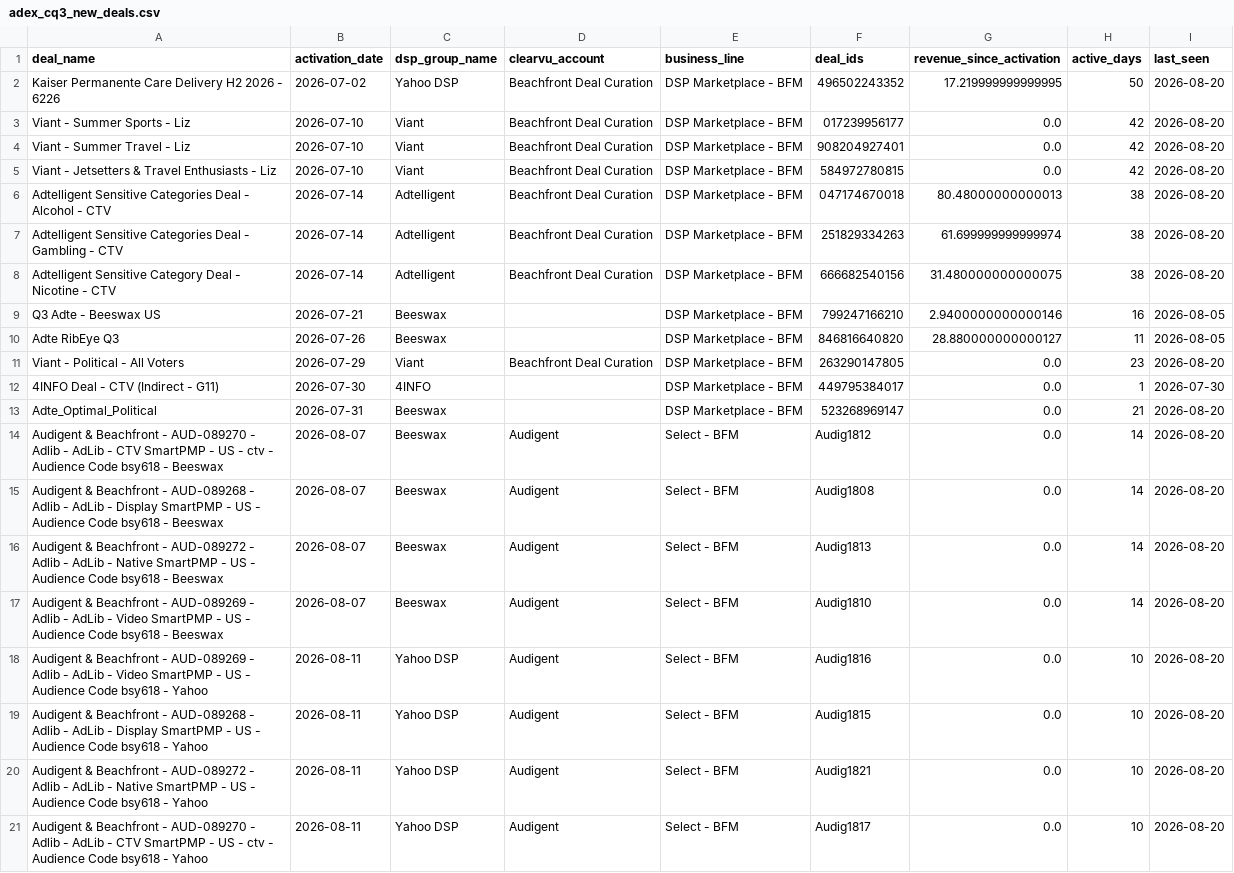
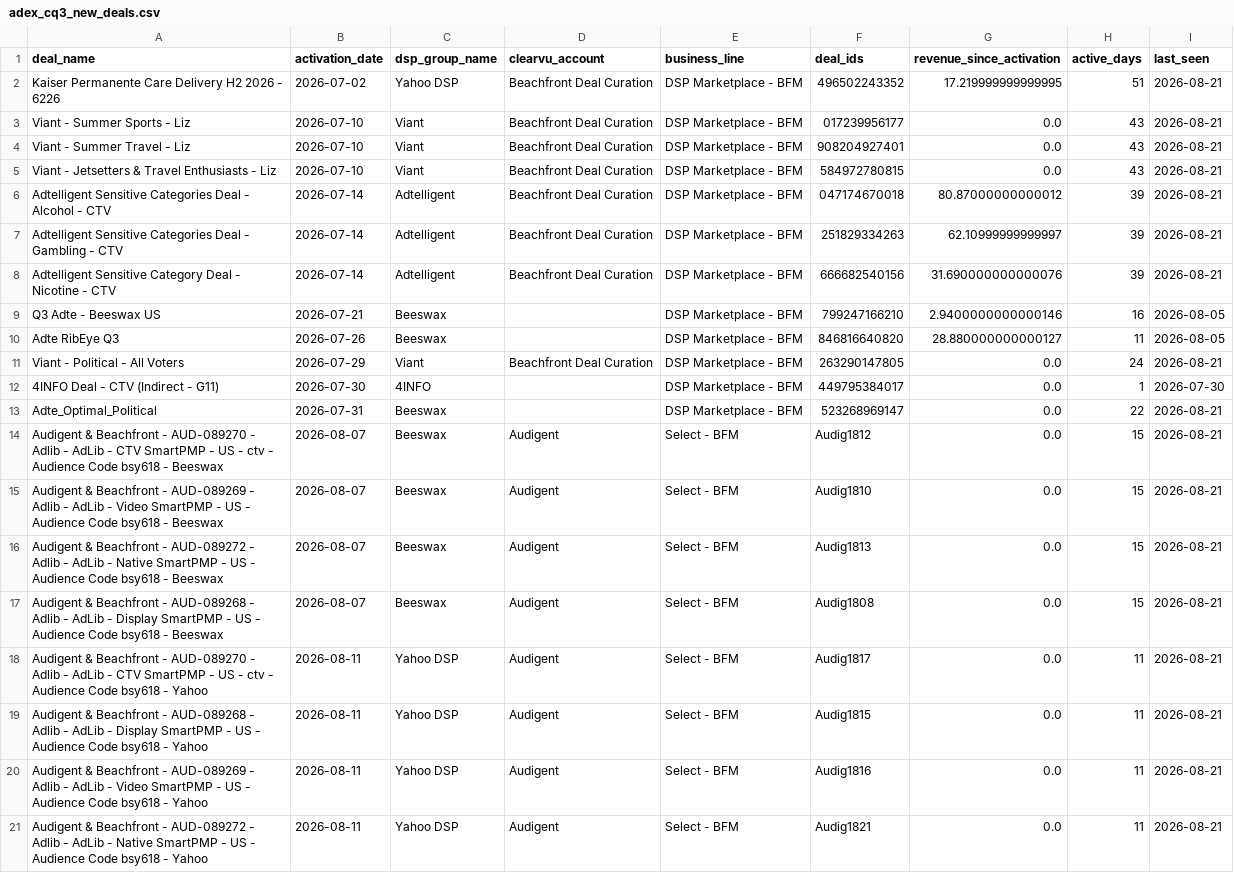
Before and after one commit to juan-seedtag/neurox_dashboard, a CSV file: output/adex_cq3_new_deals.csv, drawn as a sheet.

```diff
--- a/output/adex_cq3_new_deals.csv
+++ b/output/adex_cq3_new_deals.csv
@@ -1,21 +1,21 @@
 deal_name,activation_date,dsp_group_name,clearvu_account,business_line,deal_ids,revenue_since_activation,active_days,last_seen
-Kaiser Permanente Care Delivery H2 2026 - 6226,2026-07-02,Yahoo DSP,Beachfront Deal Curation,DSP Marketplace - BFM,496502243352,17.219999999999995,50,2026-08-20
-Viant - Summer Sports - Liz,2026-07-10,Viant,Beachfront Deal Curation,DSP Marketplace - BFM,017239956177,0.0,42,2026-08-20
-Viant - Summer Travel - Liz,2026-07-10,Viant,Beachfront Deal Curation,DSP Marketplace - BFM,908204927401,0.0,42,2026-08-20
-Viant - Jetsetters & Travel Enthusiasts -  Liz,2026-07-10,Viant,Beachfront Deal Curation,DSP Marketplace - BFM,584972780815,0.0,42,2026-08-20
-Adtelligent Sensitive Categories Deal - Alcohol - CTV,2026-07-14,Adtelligent,Beachfront Deal Curation,DSP Marketplace - BFM,047174670018,80.48000000000013,38,2026-08-20
-Adtelligent Sensitive Categories Deal - Gambling - CTV,2026-07-14,Adtelligent,Beachfront Deal Curation,DSP Marketplace - BFM,251829334263,61.699999999999974,38,2026-08-20
-Adtelligent Sensitive Category Deal - Nicotine - CTV,2026-07-14,Adtelligent,Beachfront Deal Curation,DSP Marketplace - BFM,666682540156,31.480000000000075,38,2026-08-20
+Kaiser Permanente Care Delivery H2 2026 - 6226,2026-07-02,Yahoo DSP,Beachfront Deal Curation,DSP Marketplace - BFM,496502243352,17.219999999999995,51,2026-08-21
+Viant - Summer Sports - Liz,2026-07-10,Viant,Beachfront Deal Curation,DSP Marketplace - BFM,017239956177,0.0,43,2026-08-21
+Viant - Summer Travel - Liz,2026-07-10,Viant,Beachfront Deal Curation,DSP Marketplace - BFM,908204927401,0.0,43,2026-08-21
+Viant - Jetsetters & Travel Enthusiasts -  Liz,2026-07-10,Viant,Beachfront Deal Curation,DSP Marketplace - BFM,584972780815,0.0,43,2026-08-21
+Adtelligent Sensitive Categories Deal - Alcohol - CTV,2026-07-14,Adtelligent,Beachfront Deal Curation,DSP Marketplace - BFM,047174670018,80.87000000000012,39,2026-08-21
+Adtelligent Sensitive Categories Deal - Gambling - CTV,2026-07-14,Adtelligent,Beachfront Deal Curation,DSP Marketplace - BFM,251829334263,62.10999999999997,39,2026-08-21
+Adtelligent Sensitive Category Deal - Nicotine - CTV,2026-07-14,Adtelligent,Beachfront Deal Curation,DSP Marketplace - BFM,666682540156,31.690000000000076,39,2026-08-21
 Q3 Adte - Beeswax US,2026-07-21,Beeswax,,DSP Marketplace - BFM,799247166210,2.9400000000000146,16,2026-08-05
 Adte RibEye Q3,2026-07-26,Beeswax,,DSP Marketplace - BFM,846816640820,28.880000000000127,11,2026-08-05
-Viant - Political - All Voters ,2026-07-29,Viant,Beachfront Deal Curation,DSP Marketplace - BFM,263290147805,0.0,23,2026-08-20
+Viant - Political - All Voters ,2026-07-29,Viant,Beachfront Deal Curation,DSP Marketplace - BFM,263290147805,0.0,24,2026-08-21
 4INFO Deal - CTV (Indirect - G11),2026-07-30,4INFO,,DSP Marketplace - BFM,449795384017,0.0,1,2026-07-30
-Adte_Optimal_Political,2026-07-31,Beeswax,,DSP Marketplace - BFM,523268969147,0.0,21,2026-08-20
-Audigent & Beachfront - AUD-089270 - Adlib - AdLib - CTV SmartPMP - US - ctv - Audience Code bsy618 - Beeswax,2026-08-07,Beeswax,Audigent,Select - BFM,Audig1812,0.0,14,2026-08-20
-Audigent & Beachfront - AUD-089268 - Adlib - AdLib - Display SmartPMP - US - Audience Code bsy618 - Beeswax,2026-08-07,Beeswax,Audigent,Select - BFM,Audig1808,0.0,14,2026-08-20
-Audigent & Beachfront - AUD-089272 - Adlib - AdLib - Native SmartPMP - US - Audience Code bsy618 - Beeswax,2026-08-07,Beeswax,Audigent,Select - BFM,Audig1813,0.0,14,2026-08-20
-Audigent & Beachfront - AUD-089269 - Adlib - AdLib - Video SmartPMP - US - Audience Code bsy618 - Beeswax,2026-08-07,Beeswax,Audigent,Select - BFM,Audig1810,0.0,14,2026-08-20
-Audigent & Beachfront - AUD-089269 - Adlib - AdLib - Video SmartPMP - US - Audience Code bsy618 - Yahoo,2026-08-11,Yahoo DSP,Audigent,Select - BFM,Audig1816,0.0,10,2026-08-20
-Audigent & Beachfront - AUD-089268 - Adlib - AdLib - Display SmartPMP - US - Audience Code bsy618 - Yahoo,2026-08-11,Yahoo DSP,Audigent,Select - BFM,Audig1815,0.0,10,2026-08-20
-Audigent & Beachfront - AUD-089272 - Adlib - AdLib - Native SmartPMP - US - Audience Code bsy618 - Yahoo,2026-08-11,Yahoo DSP,Audigent,Select - BFM,Audig1821,0.0,10,2026-08-20
-Audigent & Beachfront - AUD-089270 - Adlib - AdLib - CTV SmartPMP - US - ctv - Audience Code bsy618 - Yahoo,2026-08-11,Yahoo DSP,Audigent,Select - BFM,Audig1817,0.0,10,2026-08-20
+Adte_Optimal_Political,2026-07-31,Beeswax,,DSP Marketplace - BFM,523268969147,0.0,22,2026-08-21
+Audigent & Beachfront - AUD-089270 - Adlib - AdLib - CTV SmartPMP - US - ctv - Audience Code bsy618 - Beeswax,2026-08-07,Beeswax,Audigent,Select - BFM,Audig1812,0.0,15,2026-08-21
+Audigent & Beachfront - AUD-089269 - Adlib - AdLib - Video SmartPMP - US - Audience Code bsy618 - Beeswax,2026-08-07,Beeswax,Audigent,Select - BFM,Audig1810,0.0,15,2026-08-21
+Audigent & Beachfront - AUD-089272 - Adlib - AdLib - Native SmartPMP - US - Audience Code bsy618 - Beeswax,2026-08-07,Beeswax,Audigent,Select - BFM,Audig1813,0.0,15,2026-08-21
+Audigent & Beachfront - AUD-089268 - Adlib - AdLib - Display SmartPMP - US - Audience Code bsy618 - Beeswax,2026-08-07,Beeswax,Audigent,Select - BFM,Audig1808,0.0,15,2026-08-21
+Audigent & Beachfront - AUD-089270 - Adlib - AdLib - CTV SmartPMP - US - ctv - Audience Code bsy618 - Yahoo,2026-08-11,Yahoo DSP,Audigent,Select - BFM,Audig1817,0.0,11,2026-08-21
+Audigent & Beachfront - AUD-089268 - Adlib - AdLib - Display SmartPMP - US - Audience Code bsy618 - Yahoo,2026-08-11,Yahoo DSP,Audigent,Select - BFM,Audig1815,0.0,11,2026-08-21
+Audigent & Beachfront - AUD-089269 - Adlib - AdLib - Video SmartPMP - US - Audience Code bsy618 - Yahoo,2026-08-11,Yahoo DSP,Audigent,Select - BFM,Audig1816,0.0,11,2026-08-21
+Audigent & Beachfront - AUD-089272 - Adlib - AdLib - Native SmartPMP - US - Audience Code bsy618 - Yahoo,2026-08-11,Yahoo DSP,Audigent,Select - BFM,Audig1821,0.0,11,2026-08-21
```
Also changed, not shown: output/adex_commercial.csv, output/adex_cq3_followup.csv, 6 other files.
